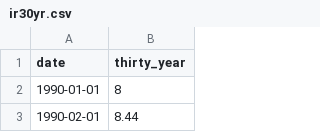
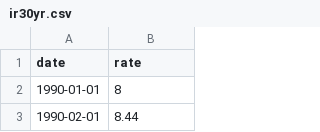
Before and after one commit to 22ermiller/ESGProject, a CSV file: data/ir30yr.csv, drawn as a sheet; only a part is shown.

```diff
--- a/data/ir30yr.csv
+++ b/data/ir30yr.csv
@@ -1,2 +1,2 @@
-date,thirty_year
+date,rate
 1990-01-01,8
```
Also changed, not shown: 25 other files.
